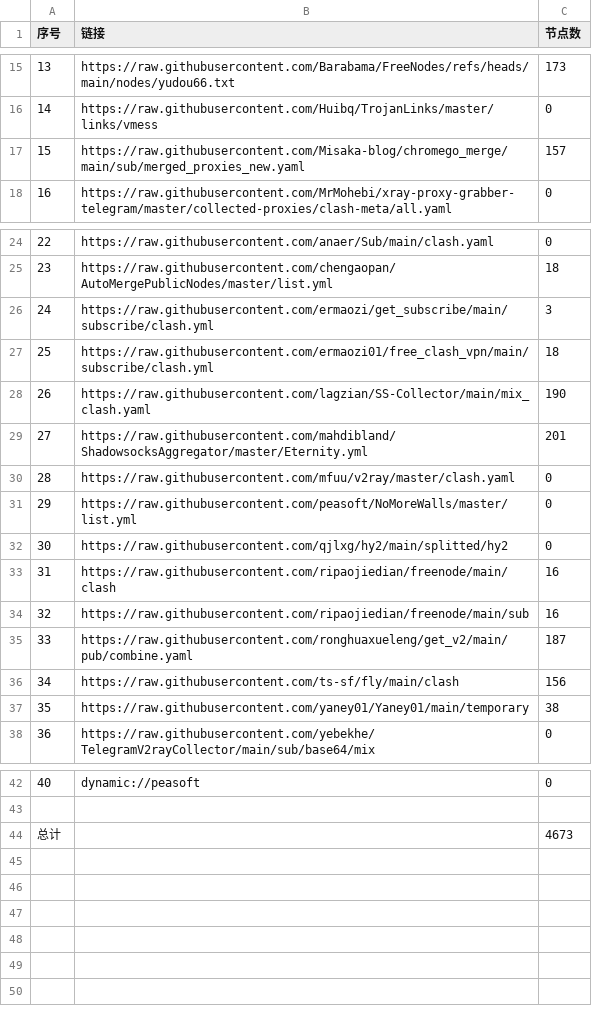
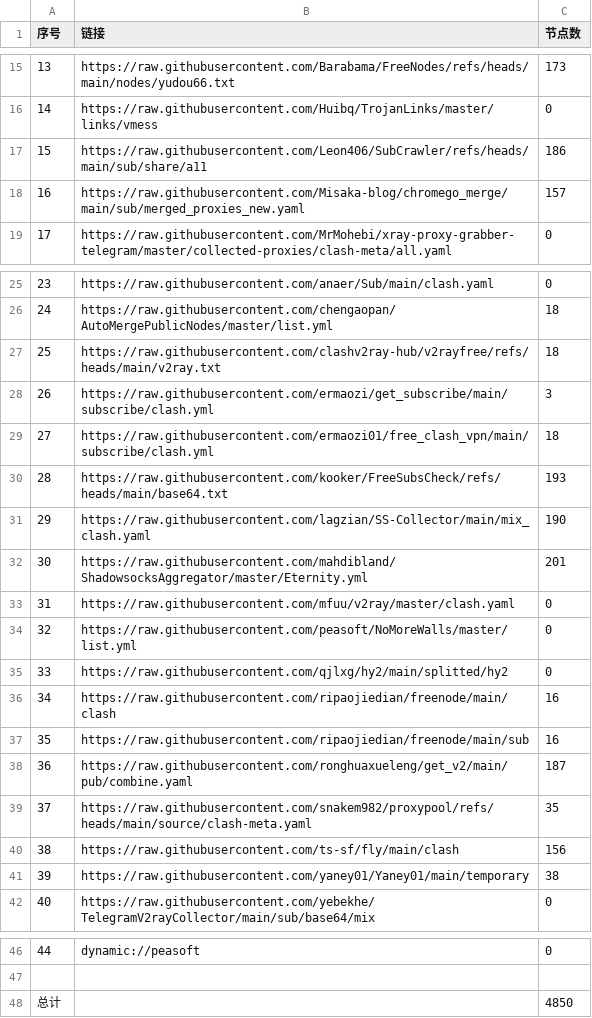
Before and after one commit to LeilaoMi/AutoNodes, a CSV file: list_result.csv, drawn as a sheet; only a part is shown, gaps mark what is left out; addresses are those after the commit; the diff names each change by its address in the sheet, - before the commit and + after, or states it on an @@ line.

```diff
--- a/list_result.csv
+++ b/list_result.csv
+row 17: 15 | https://raw.githubusercontent.com/Leon406/SubCrawler/refs/heads/main/sub/share/a11 | 186
@@ column A (序号) renumbered between rows 18 and 46 @@
+row 27: 25 | https://raw.githubusercontent.com/clashv2ray-hub/v2rayfree/refs/heads/main/v2ray.txt | 18
+row 30: 28 | https://raw.githubusercontent.com/kooker/FreeSubsCheck/refs/heads/main/base64.txt | 193
+row 39: 37 | https://raw.githubusercontent.com/snakem982/proxypool/refs/heads/main/source/clash-meta.yaml | 35
-C48 (节点数): 4673
+C48 (节点数): 4850
```
Also changed, not shown: 37 other files.
